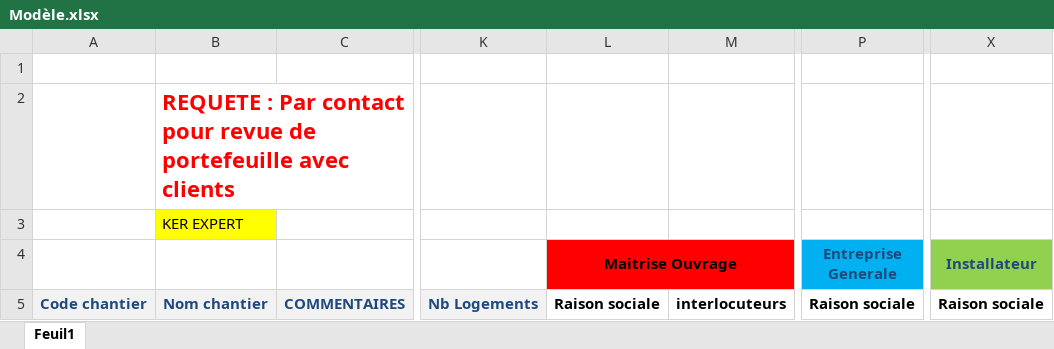
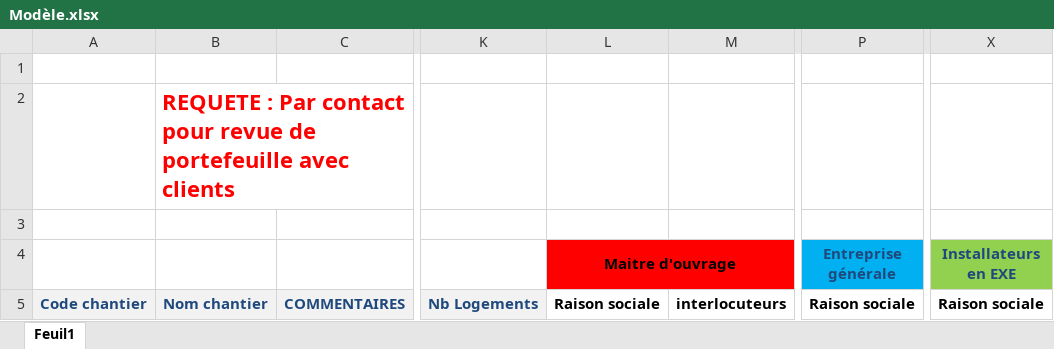
Before and after one commit to Laurent85/Chantiers-Laurent, an Excel workbook: Chantiers Laurent/Resources/Modèle.xlsx, sheet Feuil1, drawn as a sheet; only a part is shown, gaps mark what is left out; values as stored, in another font and other column widths than the file's, no borders; the diff names each change by its address in the sheet, - before the commit and + after, or states it on an @@ line.

```diff
--- a/Chantiers Laurent/Resources/Modèle.xlsx (sheet Feuil1)
+++ b/Chantiers Laurent/Resources/Modèle.xlsx (sheet Feuil1)
-B3: KER EXPERT
+B3: (empty)
-B3 fill: #FFFF00
+B3 fill: none
-L4: Maitrise Ouvrage
+L4: Maitre d'ouvrage
-P4: Entreprise Generale
+P4: Entreprise générale
-X4: Installateur
+X4: Installateurs en EXE
```
Also changed, not shown: 3 other files.
